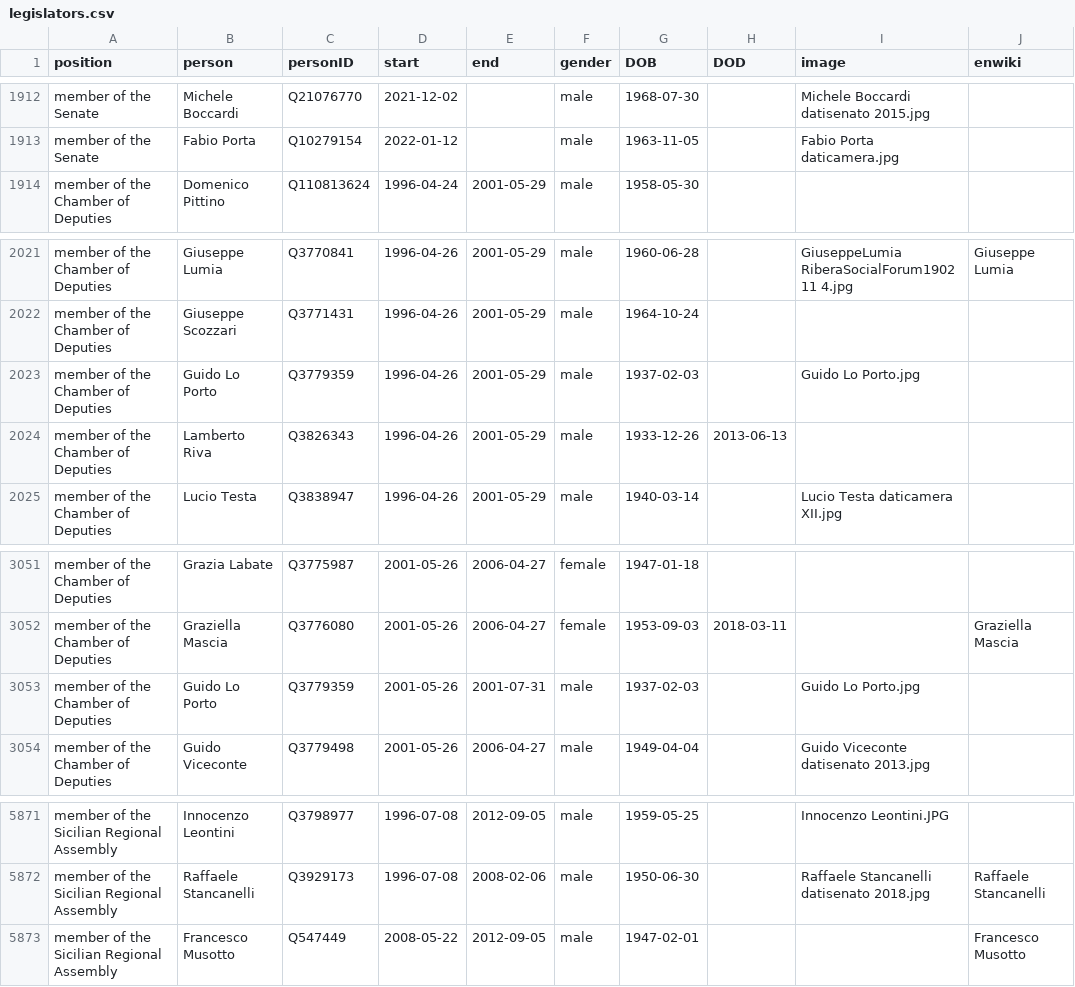
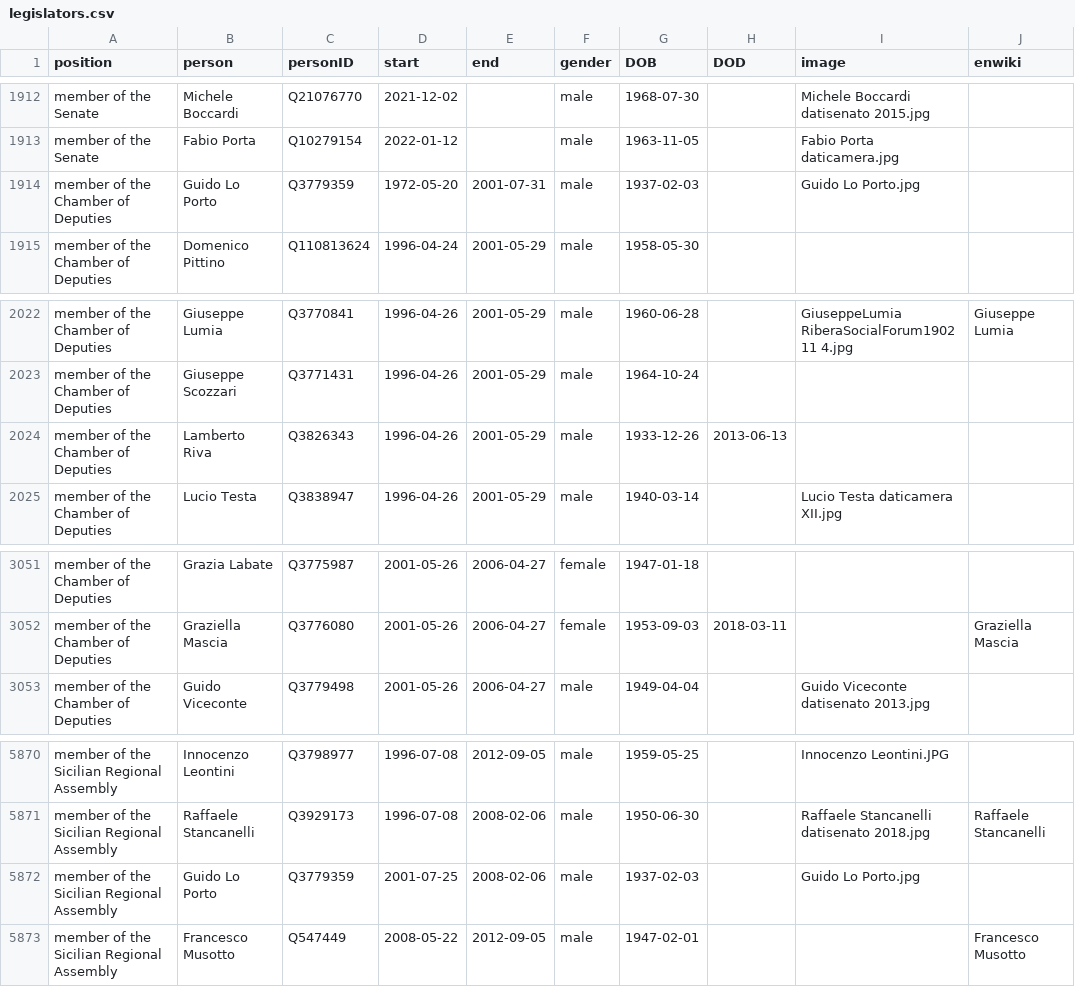
Before and after one commit to every-politician-scrapers/italy-ministers, a CSV file: html/legislators.csv, drawn as a sheet; only a part is shown, gaps mark what is left out.

Commit message:
PCB update

```diff
--- a/html/legislators.csv
+++ b/html/legislators.csv
@@ -1913,2 +1913,3 @@ member of the Senate,Michele Boccardi,Q21076770,2021-12-02,,male,1968-07-30,,Mic
 member of the Senate,Fabio Porta,Q10279154,2022-01-12,,male,1963-11-05,,Fabio Porta daticamera.jpg,
+member of the Chamber of Deputies,Guido Lo Porto,Q3779359,1972-05-20,2001-07-31,male,1937-02-03,,Guido Lo Porto.jpg,
 member of the Chamber of Deputies,Domenico Pittino,Q110813624,1996-04-24,2001-05-29,male,1958-05-30,,,
@@ -2022,3 +2023,2 @@ member of the Chamber of Deputies,Giuseppe Lumia,Q3770841,1996-04-26,2001-05-29,
 member of the Chamber of Deputies,Giuseppe Scozzari,Q3771431,1996-04-26,2001-05-29,male,1964-10-24,,,
-member of the Chamber of Deputies,Guido Lo Porto,Q3779359,1996-04-26,2001-05-29,male,1937-02-03,,Guido Lo Porto.jpg,
 member of the Chamber of Deputies,Lamberto Riva,Q3826343,1996-04-26,2001-05-29,male,1933-12-26,2013-06-13,,
@@ -3052,3 +3052,2 @@ member of the Chamber of Deputies,Grazia Labate,Q3775987,2001-05-26,2006-04-27,f
 member of the Chamber of Deputies,Graziella Mascia,Q3776080,2001-05-26,2006-04-27,female,1953-09-03,2018-03-11,,Graziella Mascia
-member of the Chamber of Deputies,Guido Lo Porto,Q3779359,2001-05-26,2001-07-31,male,1937-02-03,,Guido Lo Porto.jpg,
 member of the Chamber of Deputies,Guido Viceconte,Q3779498,2001-05-26,2006-04-27,male,1949-04-04,,Guido Viceconte datisenato 2013.jpg,
@@ -5872,2 +5871,3 @@ member of the Sicilian Regional Assembly,Innocenzo Leontini,Q3798977,1996-07-08,
 member of the Sicilian Regional Assembly,Raffaele Stancanelli,Q3929173,1996-07-08,2008-02-06,male,1950-06-30,,Raffaele Stancanelli datisenato 2018.jpg,Raffaele Stancanelli
+member of the Sicilian Regional Assembly,Guido Lo Porto,Q3779359,2001-07-25,2008-02-06,male,1937-02-03,,Guido Lo Porto.jpg,
 member of the Sicilian Regional Assembly,Francesco Musotto,Q547449,2008-05-22,2012-09-05,male,1947-02-01,,,Francesco Musotto
```
